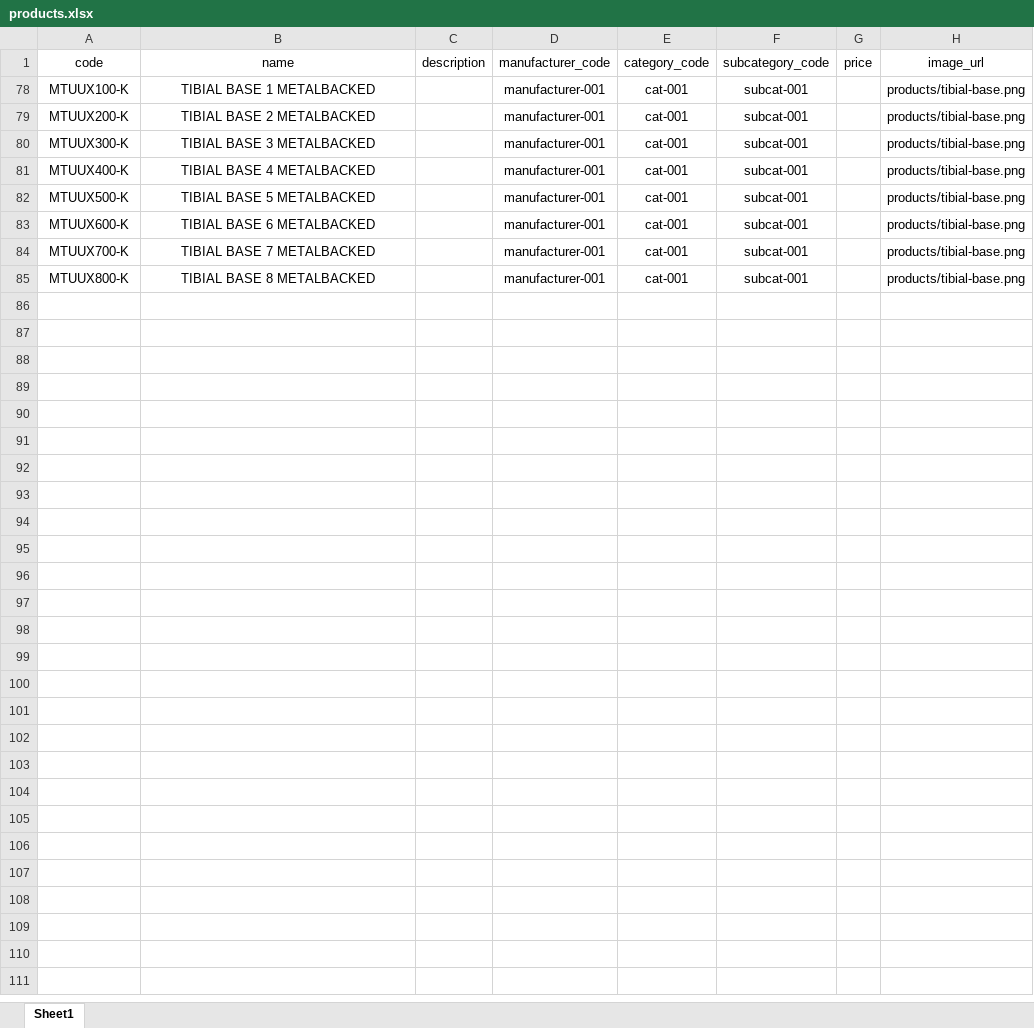
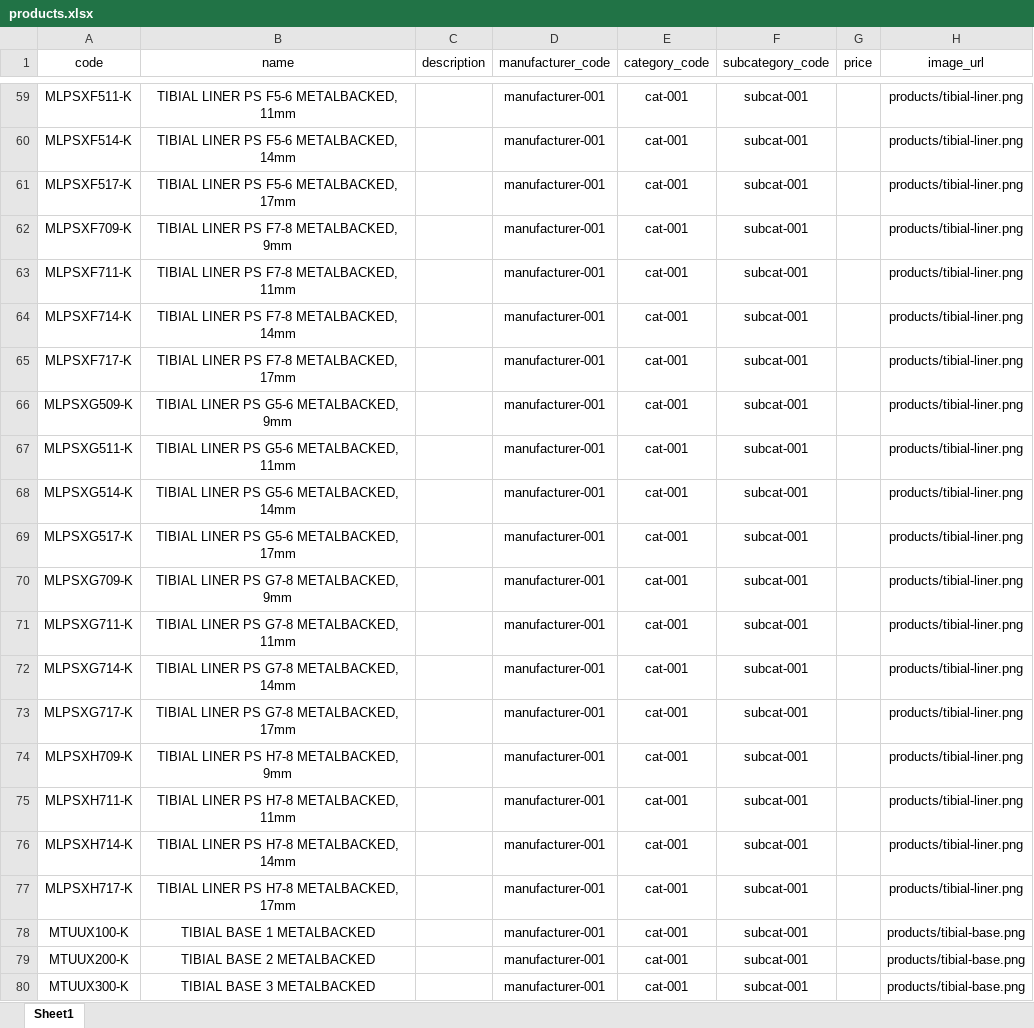
Before and after one commit to Muhammed-AL-Sous/EuroMed-Company, an Excel workbook: Back-End-Laravel/database/seeders/data/products.xlsx, sheet Sheet1, drawn as a sheet; only a part is shown, gaps mark what is left out; the shorter side is filled out with more unchanged rows; values as stored, in another font and other column widths than the file's, no borders; the diff covers the shown part only; the diff names each change by its address in the sheet, - before the commit and + after, or states it on an @@ line.

Commit message:
after edit pic in products

```diff
--- a/Back-End-Laravel/database/seeders/data/products.xlsx (sheet Sheet1)
+++ b/Back-End-Laravel/database/seeders/data/products.xlsx (sheet Sheet1)
+row 59: MLPSXF511-K | TIBIAL LINER PS F5-6 METALBACKED, 11mm |  | manufacturer-001 | cat-001 | subcat-001 |  | products/tibial-liner.png
+row 60: MLPSXF514-K | TIBIAL LINER PS F5-6 METALBACKED, 14mm |  | manufacturer-001 | cat-001 | subcat-001 |  | products/tibial-liner.png
+row 61: MLPSXF517-K | TIBIAL LINER PS F5-6 METALBACKED, 17mm |  | manufacturer-001 | cat-001 | subcat-001 |  | products/tibial-liner.png
+row 62: MLPSXF709-K | TIBIAL LINER PS F7-8 METALBACKED, 9mm |  | manufacturer-001 | cat-001 | subcat-001 |  | products/tibial-liner.png
+row 63: MLPSXF711-K | TIBIAL LINER PS F7-8 METALBACKED, 11mm |  | manufacturer-001 | cat-001 | subcat-001 |  | products/tibial-liner.png
+row 64: MLPSXF714-K | TIBIAL LINER PS F7-8 METALBACKED, 14mm |  | manufacturer-001 | cat-001 | subcat-001 |  | products/tibial-liner.png
+row 65: MLPSXF717-K | TIBIAL LINER PS F7-8 METALBACKED, 17mm |  | manufacturer-001 | cat-001 | subcat-001 |  | products/tibial-liner.png
+row 66: MLPSXG509-K | TIBIAL LINER PS G5-6 METALBACKED, 9mm |  | manufacturer-001 | cat-001 | subcat-001 |  | products/tibial-liner.png
+row 67: MLPSXG511-K | TIBIAL LINER PS G5-6 METALBACKED, 11mm |  | manufacturer-001 | cat-001 | subcat-001 |  | products/tibial-liner.png
+row 68: MLPSXG514-K | TIBIAL LINER PS G5-6 METALBACKED, 14mm |  | manufacturer-001 | cat-001 | subcat-001 |  | products/tibial-liner.png
+row 69: MLPSXG517-K | TIBIAL LINER PS G5-6 METALBACKED, 17mm |  | manufacturer-001 | cat-001 | subcat-001 |  | products/tibial-liner.png
+row 70: MLPSXG709-K | TIBIAL LINER PS G7-8 METALBACKED, 9mm |  | manufacturer-001 | cat-001 | subcat-001 |  | products/tibial-liner.png
+row 71: MLPSXG711-K | TIBIAL LINER PS G7-8 METALBACKED, 11mm |  | manufacturer-001 | cat-001 | subcat-001 |  | products/tibial-liner.png
+row 72: MLPSXG714-K | TIBIAL LINER PS G7-8 METALBACKED, 14mm |  | manufacturer-001 | cat-001 | subcat-001 |  | products/tibial-liner.png
+row 73: MLPSXG717-K | TIBIAL LINER PS G7-8 METALBACKED, 17mm |  | manufacturer-001 | cat-001 | subcat-001 |  | products/tibial-liner.png
+row 74: MLPSXH709-K | TIBIAL LINER PS H7-8 METALBACKED, 9mm |  | manufacturer-001 | cat-001 | subcat-001 |  | products/tibial-liner.png
+row 75: MLPSXH711-K | TIBIAL LINER PS H7-8 METALBACKED, 11mm |  | manufacturer-001 | cat-001 | subcat-001 |  | products/tibial-liner.png
+row 76: MLPSXH714-K | TIBIAL LINER PS H7-8 METALBACKED, 14mm |  | manufacturer-001 | cat-001 | subcat-001 |  | products/tibial-liner.png
+row 77: MLPSXH717-K | TIBIAL LINER PS H7-8 METALBACKED, 17mm |  | manufacturer-001 | cat-001 | subcat-001 |  | products/tibial-liner.png
```
Also changed, not shown: 83 added rows elsewhere in this sheet, 4 other files.
